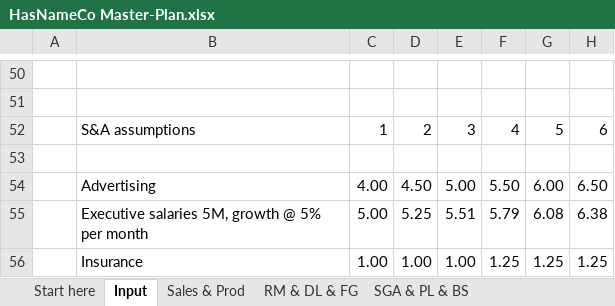
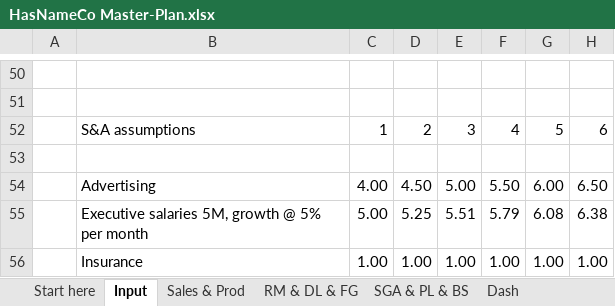
Before and after one commit to eliediwa9/Financial-and-Data-Analysis, an Excel workbook: HasNameCo Master-Plan.xlsx, sheet Input, drawn as a sheet; only a part is shown, gaps mark what is left out; values as stored, in another font and other column widths than the file's, no borders; the diff names each change by its address in the sheet, - before the commit and + after, or states it on an @@ line.

```diff
--- a/HasNameCo Master-Plan.xlsx (sheet Input)
+++ b/HasNameCo Master-Plan.xlsx (sheet Input)
+sheet tab: Dash
-F56: 1.25
+F56: 1.00
-G56: 1.25
+G56: 1.00
-H56: 1.25
+H56: 1.00
```
Also changed, not shown: sheet SGA & PL & BS, formulas that keep their value, 1 other file.
